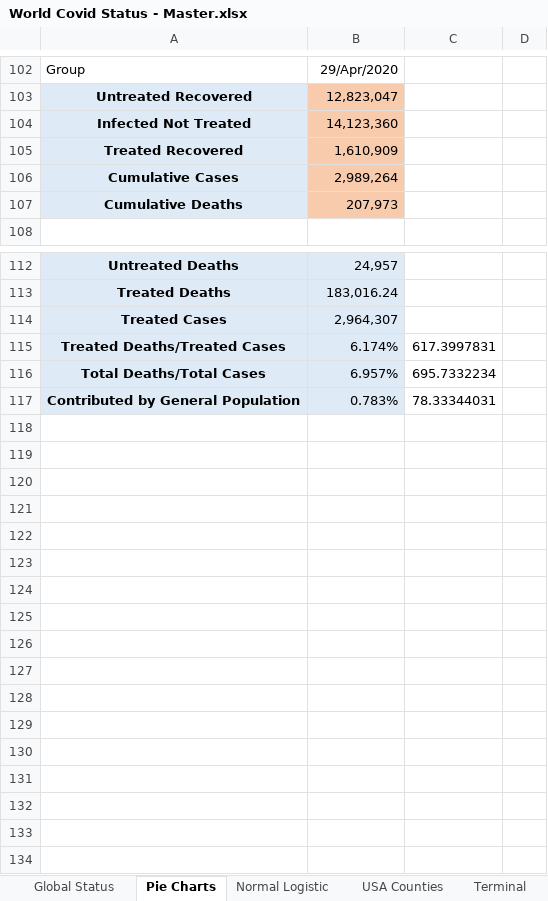
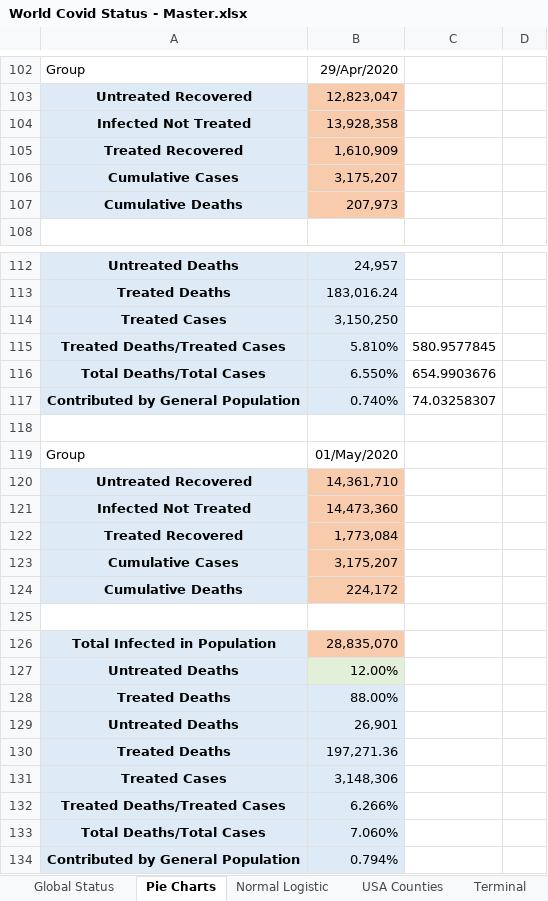
Before and after one commit to RichardKCollins/World-Covid-Status-Notes, an Excel workbook: World Covid Status - Master.xlsx, sheet Pie Charts, drawn as a sheet; only a part is shown, gaps mark what is left out; values as stored, in another font and other column widths than the file's, no borders; charts and pictures not drawn; the diff names each change by its address in the sheet, - before the commit and + after, or states it on an @@ line.

```diff
--- a/World Covid Status - Master.xlsx (sheet Pie Charts)
+++ b/World Covid Status - Master.xlsx (sheet Pie Charts)
-B104: 14,123,360
+B104: 13,928,358
-B106: 2,989,264
+B106: 3,175,207
-B114: 2,964,307
+B114: 3,150,250
-B115: 6.174%
+B115: 5.810%
-C115: 617.3997831
+C115: 580.9577845
-B116: 6.957%
+B116: 6.550%
-C116: 695.7332234
+C116: 654.9903676
-B117: 0.783%
+B117: 0.740%
-C117: 78.33344031
+C117: 74.03258307
+row 118: (empty)
+row 119: Group | 01/May/2020
+row 120: Untreated Recovered | 14,361,710
+row 121: Infected Not Treated | 14,473,360
+row 122: Treated Recovered | 1,773,084
+row 123: Cumulative Cases | 3,175,207
+row 124: Cumulative Deaths | 224,172
+row 125: (empty)
+row 126: Total Infected in Population | 28,835,070
+row 127: Untreated Deaths | 12.00%
+row 128: Treated Deaths | 88.00%
+row 129: Untreated Deaths | 26,901
+row 130: Treated Deaths | 197,271.36
+row 131: Treated Cases | 3,148,306
+row 132: Treated Deaths/Treated Cases | 6.266%
+row 133: Total Deaths/Total Cases | 7.060%
+row 134: Contributed by General Population | 0.794%
```
Also changed, not shown: sheet Normal Logistic, sheet Global Status, formulas that keep their value, charts or pictures, Analyses/United States Cumulative Normal SitDay 100.xlsx, 5 other files.
